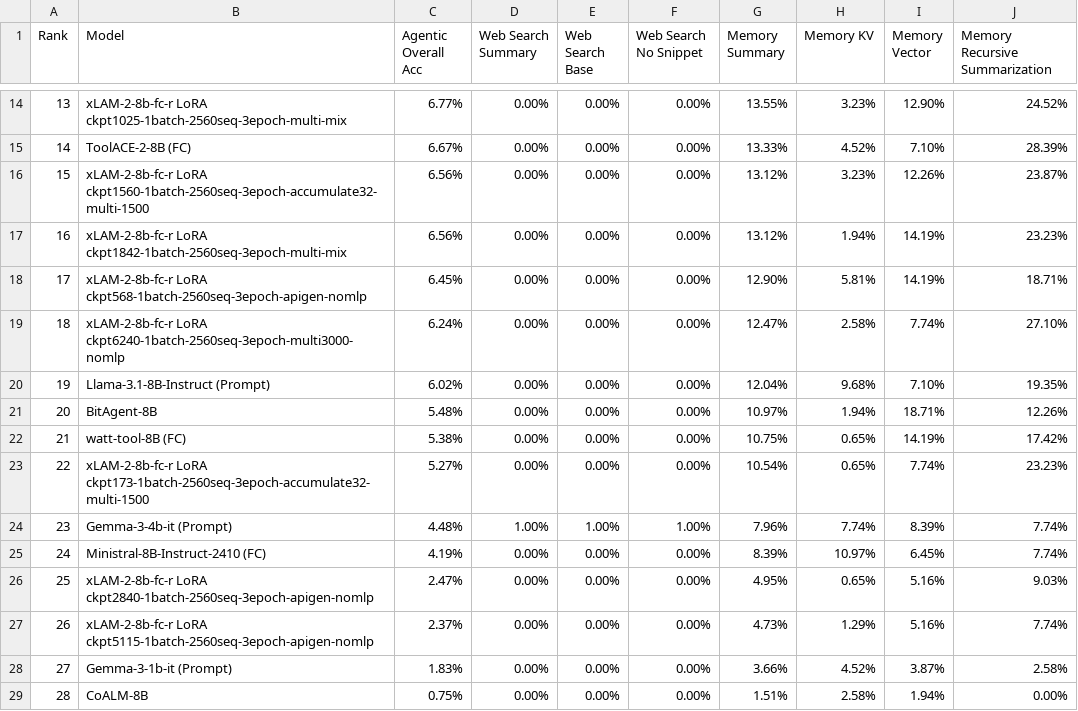
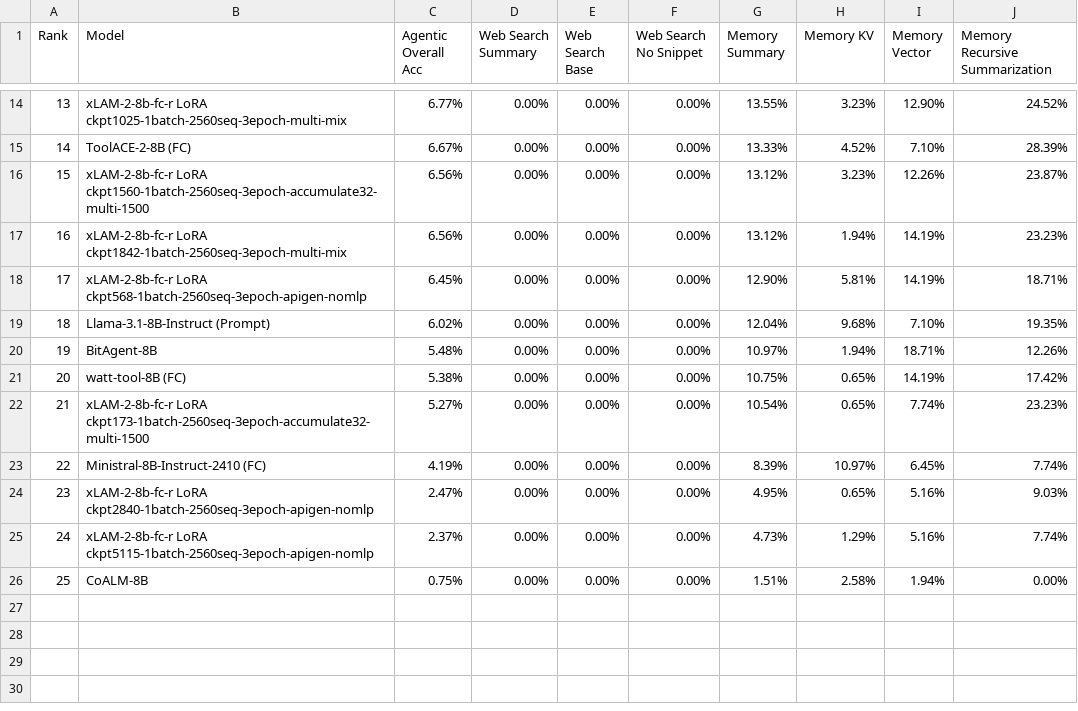
Before and after one commit to aaronwu901225main/pythonic-function-calling-data, a CSV file: berkeley-function-call-leaderboard/score/data_agentic.csv, drawn as a sheet; only a part is shown, gaps mark what is left out; removed rows and columns are numbered as before the commit, all else as after; the diff names each change by its address in the sheet, - before the commit and + after, or states it on an @@ line.

```diff
--- a/berkeley-function-call-leaderboard/score/data_agentic.csv
+++ b/berkeley-function-call-leaderboard/score/data_agentic.csv
-row 19: 18 | xLAM-2-8b-fc-r LoRA ckpt6240-1batch-2560seq-3epoch-multi3000-nomlp | 6.24% | 0.00% | 0.00% | 0.00% | 12.47% | 2.58% | 7.74% | 27.10%
@@ column A (Rank) renumbered from row 19 down @@
-row 24: 23 | Gemma-3-4b-it (Prompt) | 4.48% | 1.00% | 1.00% | 1.00% | 7.96% | 7.74% | 8.39% | 7.74%
-row 28: 27 | Gemma-3-1b-it (Prompt) | 1.83% | 0.00% | 0.00% | 0.00% | 3.66% | 4.52% | 3.87% | 2.58%
```
Also changed, not shown: berkeley-function-call-leaderboard/score/data_chinese_overall.csv, berkeley-function-call-leaderboard/score/data_format_sensitivity.csv, 13 other files.
